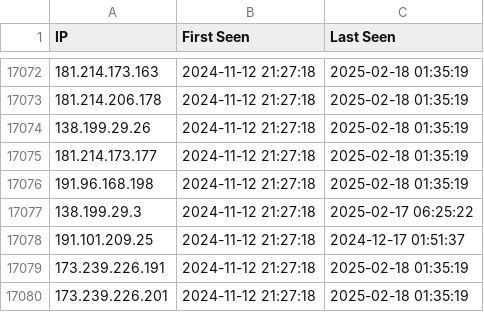
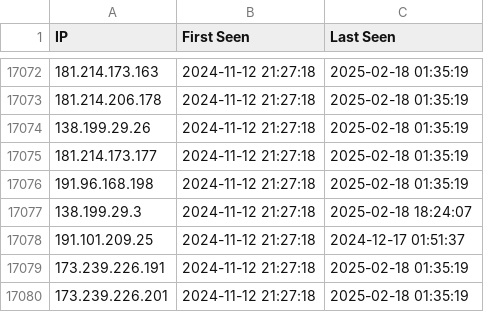
Before and after one commit to sudesh0sudesh/PIA-IPs, a CSV file: pia_ips.csv, drawn as a sheet; only a part is shown, gaps mark what is left out; the diff covers the shown part only.

```diff
--- a/pia_ips.csv
+++ b/pia_ips.csv
@@ -17076,3 +17076,3 @@ IP,First Seen,Last Seen
 191.96.168.198,2024-11-12 21:27:18,2025-02-18 01:35:19
-138.199.29.3,2024-11-12 21:27:18,2025-02-17 06:25:22
+138.199.29.3,2024-11-12 21:27:18,2025-02-18 18:24:07
 191.101.209.25,2024-11-12 21:27:18,2024-12-17 01:51:37
```
Also changed, not shown: 5 edited cells elsewhere in this file, pia_subnet.csv.
